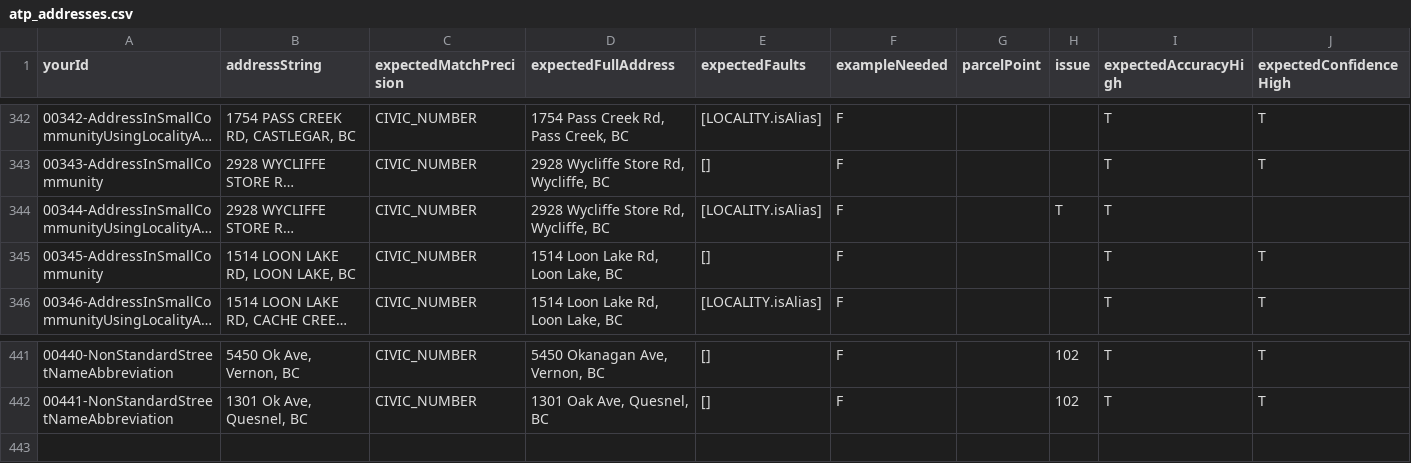
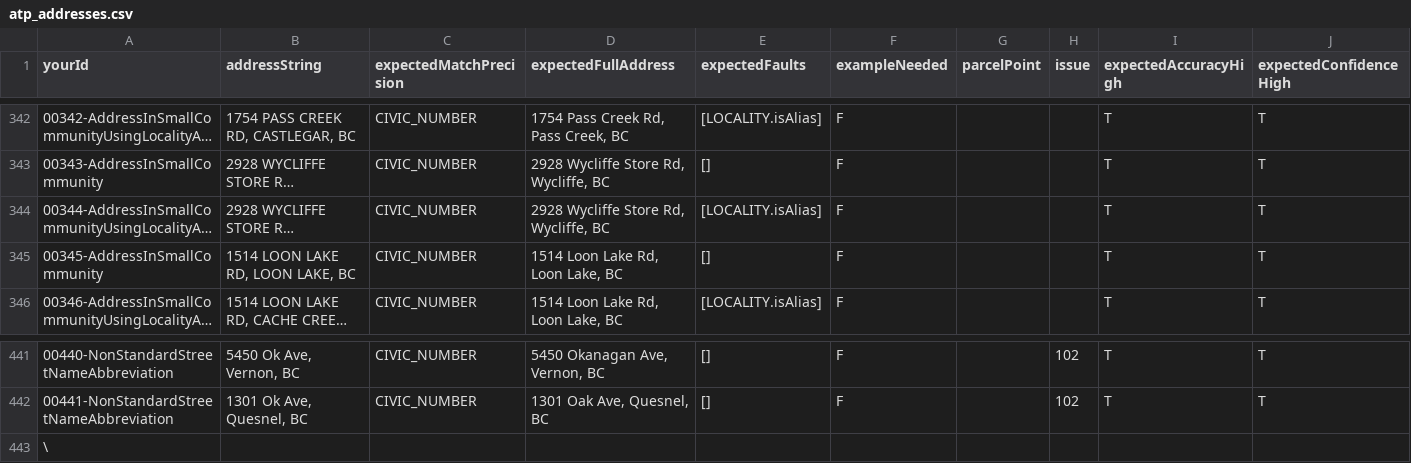
Before and after one commit to cmhodgson/ols-geocoder, a CSV file: atp_addresses.csv, drawn as a sheet; only a part is shown, gaps mark what is left out; long unchanged cells end in …; the diff names each change by its address in the sheet, - before the commit and + after, or states it on an @@ line.

Commit message:
Update atp_addresses.csv

```diff
--- a/atp_addresses.csv
+++ b/atp_addresses.csv
-H344 (issue): T
+H344 (issue): (empty)
-J344 (expectedConfidenceHigh): (empty)
+J344 (expectedConfidenceHigh): T
+row 443: \
```
